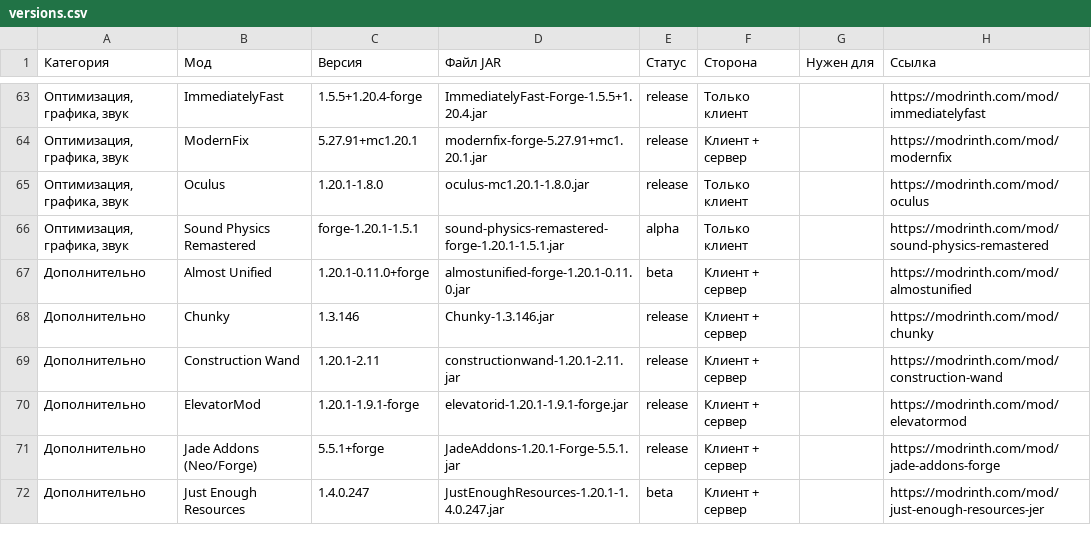
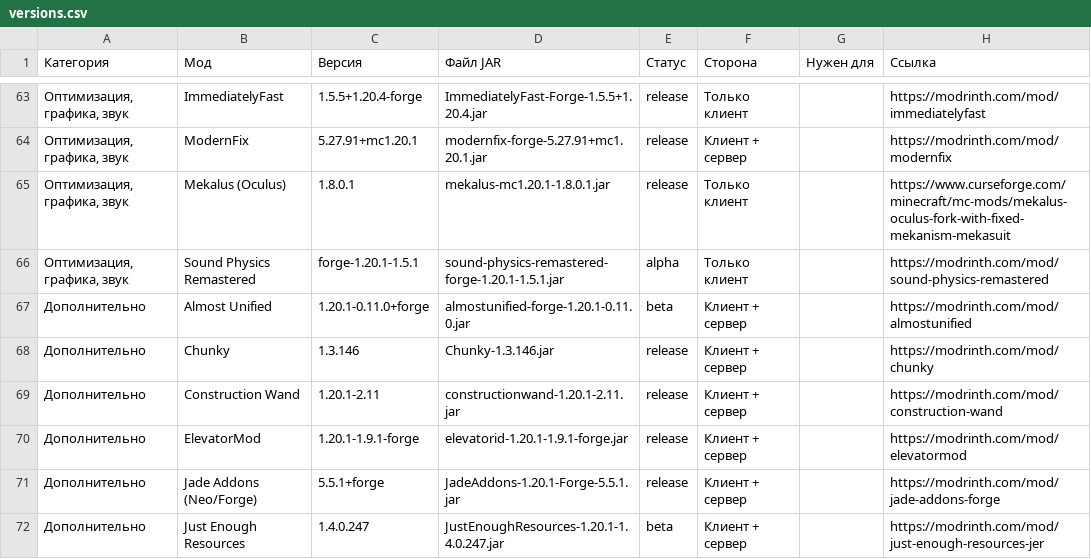
Before and after one commit to anton19087671/tech-and-dragons-, a CSV file: Tech-and-Dragons/versions.csv, drawn as a sheet; only a part is shown, gaps mark what is left out.

```diff
--- a/Tech-and-Dragons/versions.csv
+++ b/Tech-and-Dragons/versions.csv
@@ -64,3 +64,3 @@
 Оптимизация, графика, звук;ModernFix;5.27.91+mc1.20.1;modernfix-forge-5.27.91+mc1.20.1.jar;release;Клиент + сервер;;https://modrinth.com/mod/modernfix
-Оптимизация, графика, звук;Oculus;1.20.1-1.8.0;oculus-mc1.20.1-1.8.0.jar;release;Только клиент;;https://modrinth.com/mod/oculus
+Оптимизация, графика, звук;Mekalus (Oculus);1.8.0.1;mekalus-mc1.20.1-1.8.0.1.jar;release;Только клиент;;https://www.curseforge.com/minecraft/mc-mods/mekalus-oculus-fork-with-fixed-mekanism-mekasuit
 Оптимизация, графика, звук;Sound Physics Remastered;forge-1.20.1-1.5.1;sound-physics-remastered-forge-1.20.1-1.5.1.jar;alpha;Только клиент;;https://modrinth.com/mod/sound-physics-remastered
```
Also changed, not shown: 9 other files.
